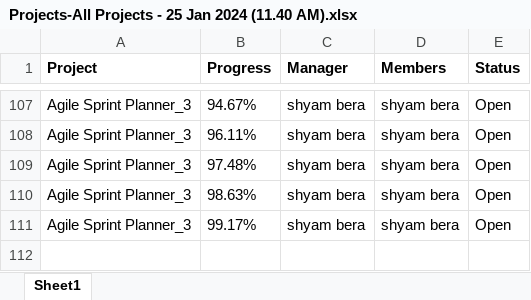
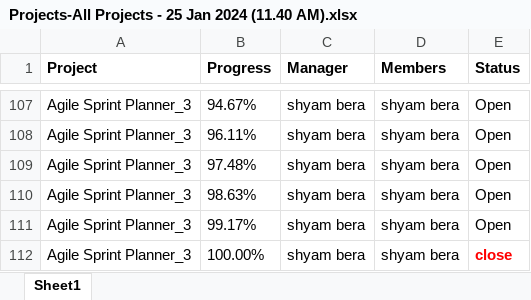
Before and after one commit to shyambera/Sxis, an Excel workbook: Projects-All Projects - 25 Jan 2024 (11.40 AM).xlsx, sheet Sheet1, drawn as a sheet; only a part is shown, gaps mark what is left out; values as stored, in another font and other column widths than the file's, no borders; the diff names each change by its address in the sheet, - before the commit and + after, or states it on an @@ line.

Commit message:
Task 110
Final testing And connect with R2_U2&6

```diff
--- a/Projects-All Projects - 25 Jan 2024 (11.40 AM).xlsx (sheet Sheet1)
+++ b/Projects-All Projects - 25 Jan 2024 (11.40 AM).xlsx (sheet Sheet1)
+row 112: Agile Sprint Planner_3 | 100.00% | shyam bera | shyam bera | close
```
